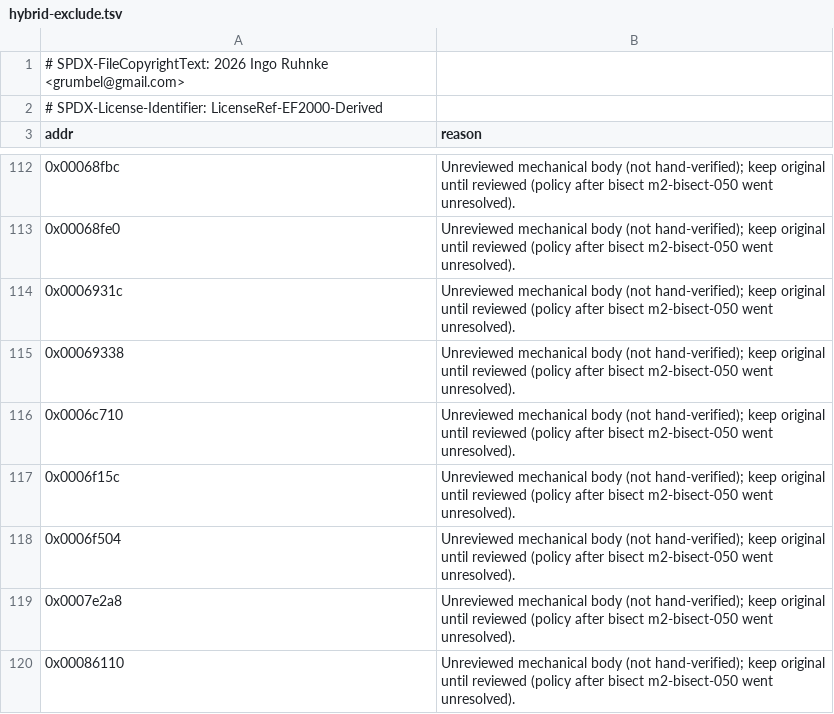
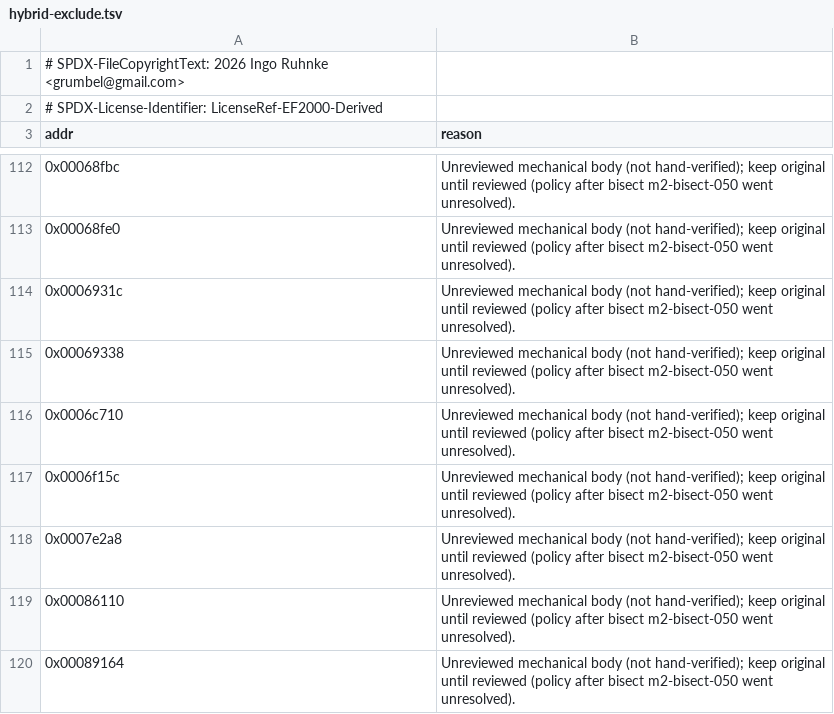
Before and after one commit to Grumbel/ef2000-port, a TSV file: decomp/symbols/hybrid-exclude.tsv, drawn as a sheet; only a part is shown, gaps mark what is left out; the shorter side is filled out with more unchanged rows.

```diff
--- a/decomp/symbols/hybrid-exclude.tsv
+++ b/decomp/symbols/hybrid-exclude.tsv
@@ -117,3 +117,2 @@ addr	reason
 0x0006f15c	Unreviewed mechanical body (not hand-verified); keep original until reviewed (policy after bisect m2-bisect-050 went unresolved).
-0x0006f504	Unreviewed mechanical body (not hand-verified); keep original until reviewed (policy after bisect m2-bisect-050 went unresolved).
 0x0007e2a8	Unreviewed mechanical body (not hand-verified); keep original until reviewed (policy after bisect m2-bisect-050 went unresolved).
```
Also changed, not shown: decomp/symbols/functions.tsv, decomp/symbols/signatures.tsv, 4 other files.
